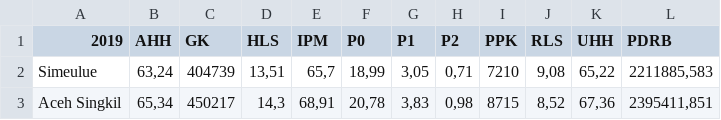
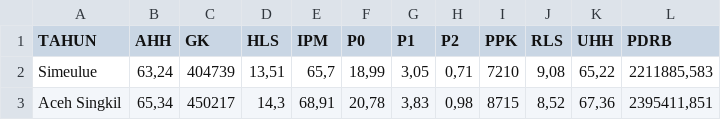
Before and after one commit to juliansalomo/dataset, a CSV file: DATA2019.csv, drawn as a sheet; only a part is shown.

Commit message:
Update DATA2019.csv

```diff
--- a/DATA2019.csv
+++ b/DATA2019.csv
@@ -1,2 +1,2 @@
-2019;AHH;GK;HLS;IPM;P0;P1;P2;PPK;RLS;UHH;PDRB
+TAHUN;AHH;GK;HLS;IPM;P0;P1;P2;PPK;RLS;UHH;PDRB
 Simeulue;63,24;404739;13,51;65,7;18,99;3,05;0,71;7210;9,08;65,22;2211885,583
```
